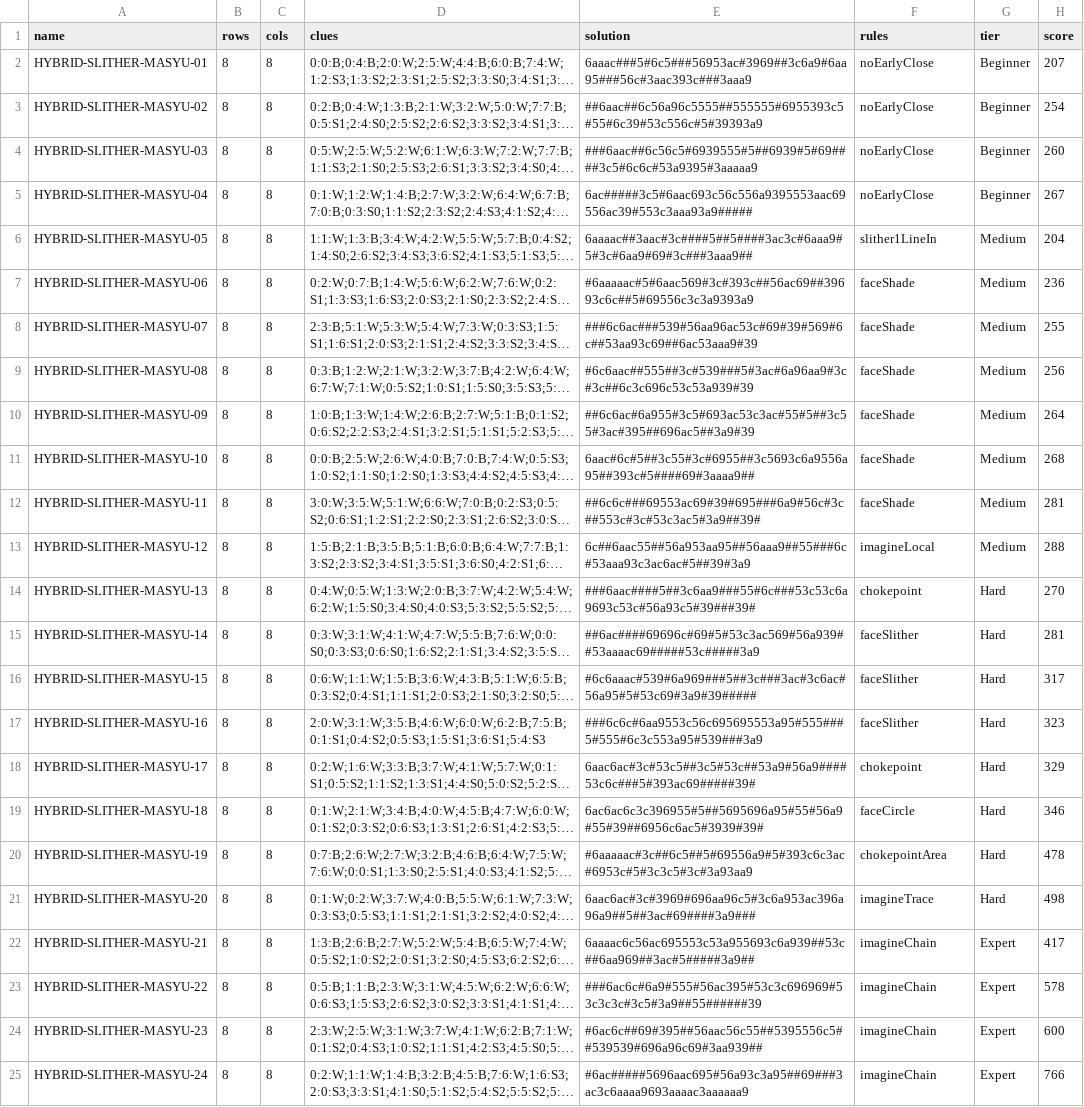
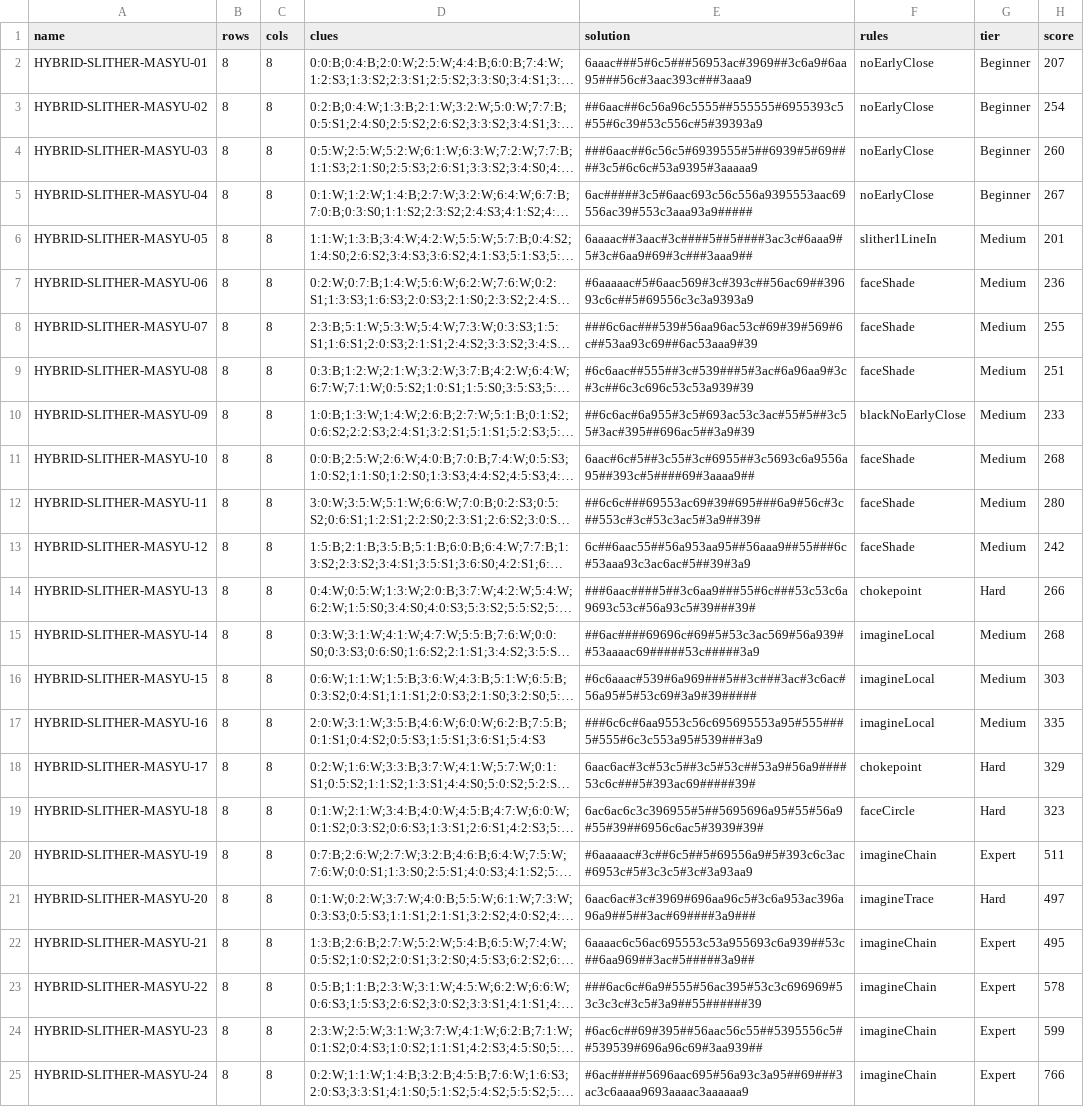
Before and after one commit to JoshMermel/loops, a CSV file: data/hybrid-slither-masyu.csv, drawn as a sheet; long unchanged cells end in …; the diff names each change by its address in the sheet, - before the commit and + after, or states it on an @@ line.

```diff
--- a/data/hybrid-slither-masyu.csv
+++ b/data/hybrid-slither-masyu.csv
-H6 (score): 204
+H6 (score): 201
-H9 (score): 256
+H9 (score): 251
-F10 (rules): faceShade
+F10 (rules): blackNoEarlyClose
-H10 (score): 264
+H10 (score): 233
-H12 (score): 281
+H12 (score): 280
-F13 (rules): imagineLocal
+F13 (rules): faceShade
-H13 (score): 288
+H13 (score): 242
-H14 (score): 270
+H14 (score): 266
-F15:F17 (rules): faceSlither
+F15:F17 (rules): imagineLocal
-G15:G17 (tier): Hard
+G15:G17 (tier): Medium
-H15 (score): 281
+H15 (score): 268
-H16 (score): 317
+H16 (score): 303
-H17 (score): 323
+H17 (score): 335
-H19 (score): 346
+H19 (score): 323
-F20 (rules): chokepointArea
+F20 (rules): imagineChain
-G20 (tier): Hard
+G20 (tier): Expert
-H20 (score): 478
+H20 (score): 511
-H21 (score): 498
+H21 (score): 497
-H22 (score): 417
+H22 (score): 495
-H24 (score): 600
+H24 (score): 599
```
Also changed, not shown: data/armory.csv, data/bonus-allgray.csv, 55 other files.
